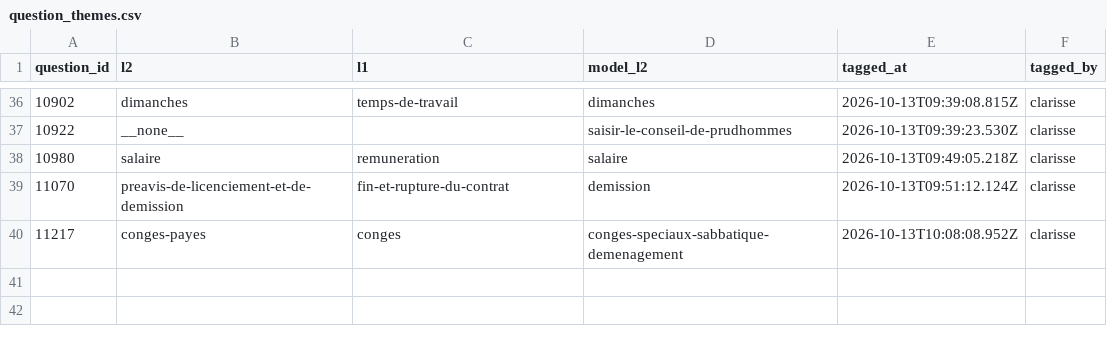
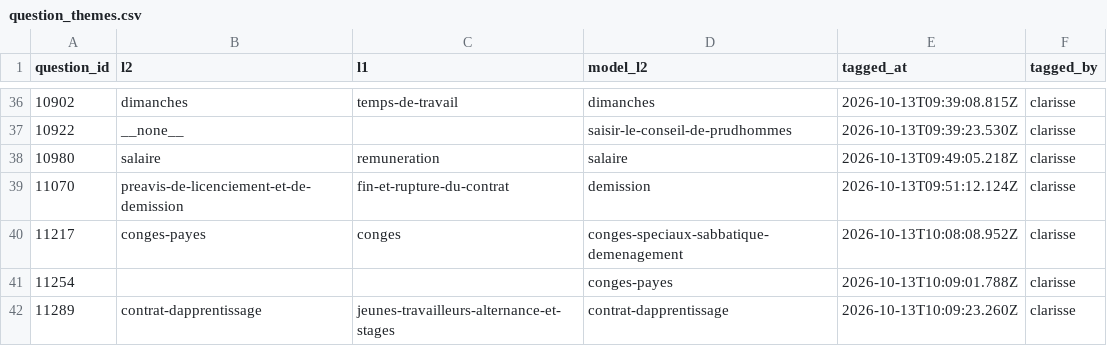
Before and after one commit to rmelisson/fiches-sp-links-tagging, a CSV file: votes/question_themes.csv, drawn as a sheet; only a part is shown, gaps mark what is left out; the diff names each change by its address in the sheet, - before the commit and + after, or states it on an @@ line.

Commit message:
themes: clarisse (41)

```diff
--- a/votes/question_themes.csv
+++ b/votes/question_themes.csv
+row 41: 11254 |  |  | conges-payes | 2026-10-13T10:09:01.788Z | clarisse
+row 42: 11289 | contrat-dapprentissage | jeunes-travailleurs-alternance-et-stages | contrat-dapprentissage | 2026-10-13T10:09:23.260Z | clarisse
```
